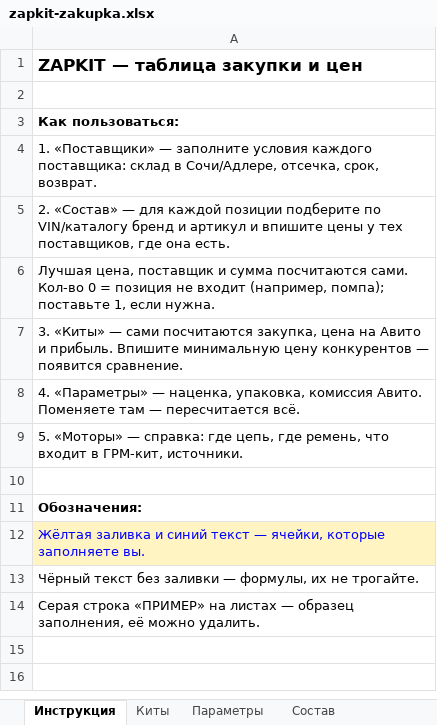
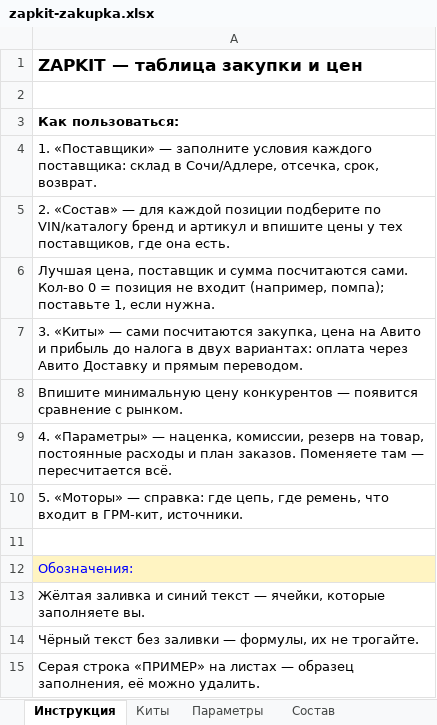
Before and after one commit to Armen111111/fourmatic-shop, an Excel workbook: avito/zapkit-zakupka.xlsx, sheet Инструкция, drawn as a sheet; values as stored, in another font and other column widths than the file's, no borders; addresses are those after the commit; the diff names each change by its address in the sheet, - before the commit and + after, or states it on an @@ line.

```diff
--- a/avito/zapkit-zakupka.xlsx (sheet Инструкция)
+++ b/avito/zapkit-zakupka.xlsx (sheet Инструкция)
-A7: …Авито и прибыль. Впишите минимальную цену конкурентов — появится сравнение.
+A7: …Авито и прибыль до налога в двух вариантах: оплата через Авито Доставку и прямым переводом.
-A8: 4. «Параметры» — наценка, упаковка, комиссия Авито. Поменяете там — пересчитается всё.
+A8: Впишите минимальную цену конкурентов — появится сравнение с рынком.
+row 9: 4. «Параметры» — наценка, комиссии, резерв на товар, постоянные расходы и план заказов. Поменяете там — пересчитается всё.
@@ A12 fill: none → #FFF4C2, bold: on → off, text colour: black → #0000FF @@
@@ A13 fill: #FFF4C2 → none, text colour: #0000FF → black @@
```
Also changed, not shown: sheet Параметры, sheet Киты, 1 other file.
